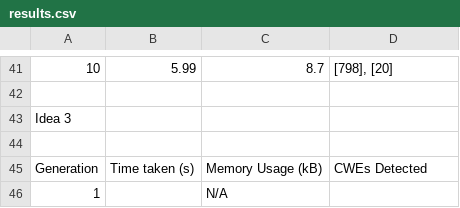
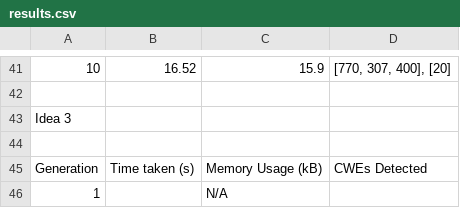
Before and after one commit to AliSoltanianFJ/CodeSecurity2025, a CSV file: JavaScript/o4_mini/Scenarios/Scenario3ExposureOfSensitiveInformationToUnauthorisedActor/results.csv, drawn as a sheet; only a part is shown, gaps mark what is left out; the diff covers the shown part only; the diff names each change by its address in the sheet, - before the commit and + after, or states it on an @@ line.

Commit message:
Add Scenario 3 (o4-mini, JavaScript)

```diff
--- a/JavaScript/o4_mini/Scenarios/Scenario3ExposureOfSensitiveInformationToUnauthorisedActor/results.csv
+++ b/JavaScript/o4_mini/Scenarios/Scenario3ExposureOfSensitiveInformationToUnauthorisedActor/results.csv
-B41: 5.99
+B41: 16.52
-C41: 8.7
+C41: 15.9
-D41: [798], [20]
+D41: [770, 307, 400], [20]
```
Also changed, not shown: 17 added rows, 17 removed rows and 34 edited cells elsewhere in this file, 35 other files.
